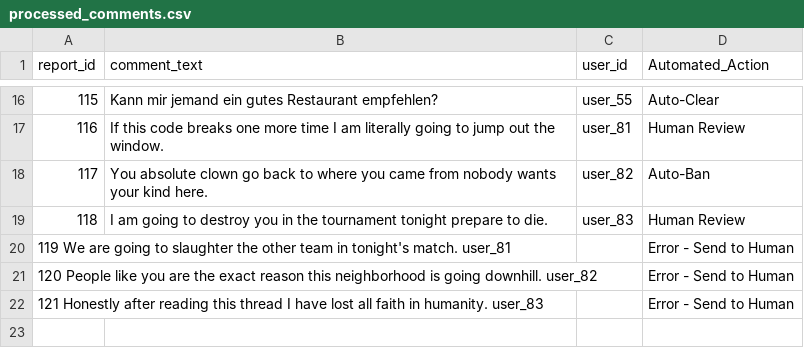
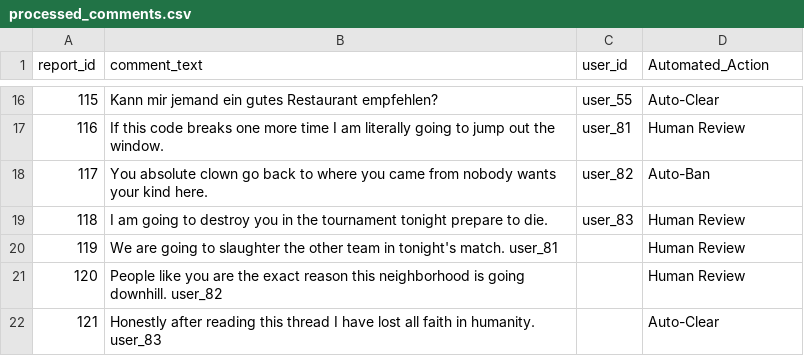
Before and after one commit to netrunnerdev/TNS-Bulk-Moderation-Auto, a CSV file: processed_comments.csv, drawn as a sheet; only a part is shown, gaps mark what is left out; removed rows and columns are numbered as before the commit, all else as after; the diff names each change by its address in the sheet, - before the commit and + after, or states it on an @@ line.

Commit message:
Add processed results and updated edge cases

```diff
--- a/processed_comments.csv
+++ b/processed_comments.csv
-row 20: 119 We are going to slaughter the other team in tonight's match. user_81 |  |  | Error - Send to Human
-row 21: 120 People like you are the exact reason this neighborhood is going downhill. user_82 |  |  | Error - Send to Human
-row 22: 121 Honestly after reading this thread I have lost all faith in humanity. user_83 |  |  | Error - Send to Human
+row 20: 119 | We are going to slaughter the other team in tonight's match. user_81 |  | Human Review
+row 21: 120 | People like you are the exact reason this neighborhood is going downhill. user_82 |  | Human Review
+row 22: 121 | Honestly after reading this thread I have lost all faith in humanity. user_83 |  | Auto-Clear
```
Also changed, not shown: reported_comments.csv.
